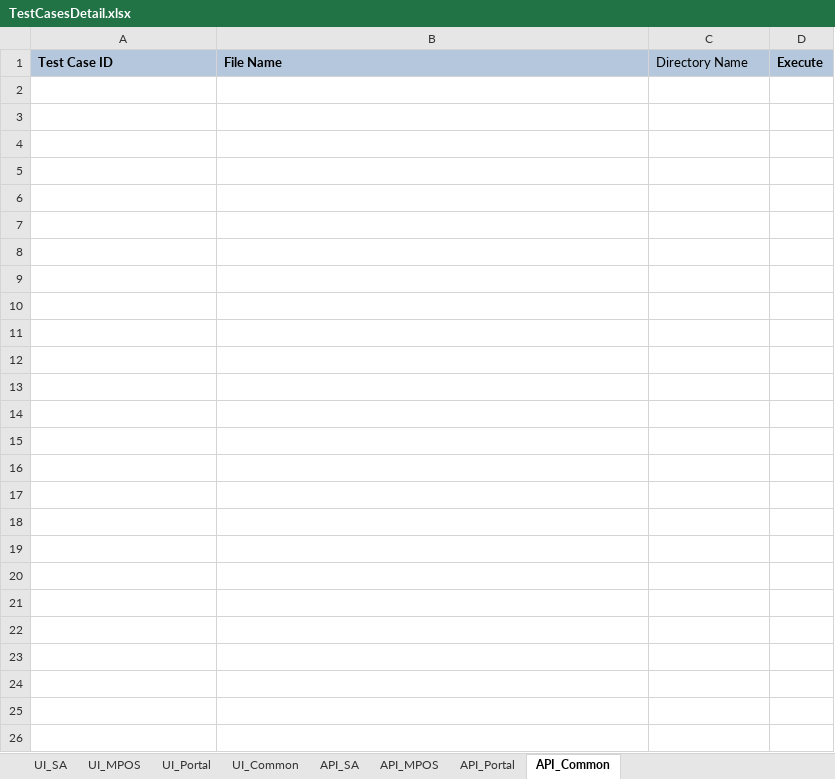
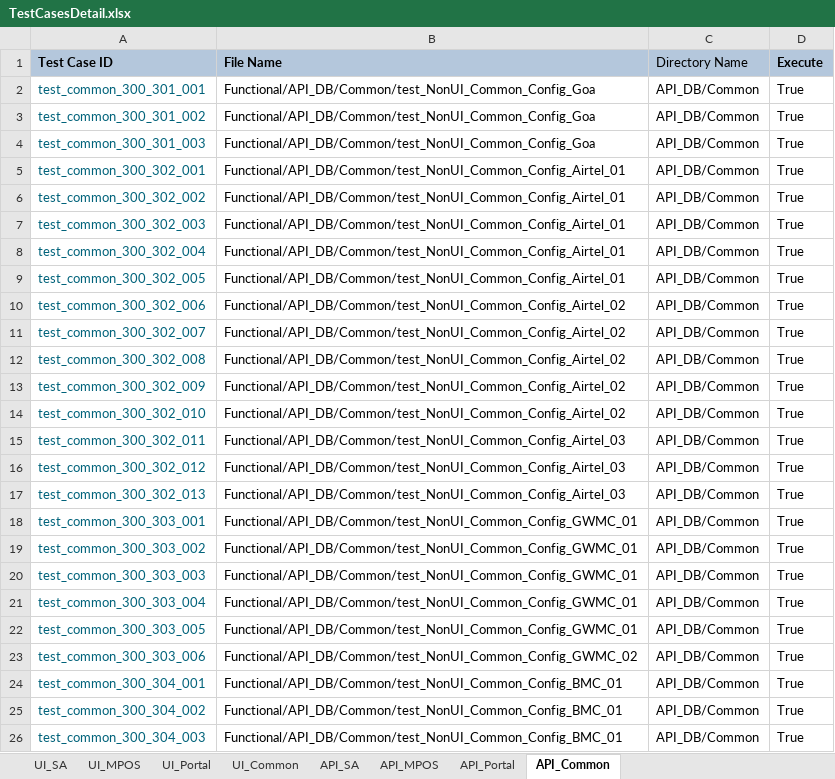
Before and after one commit to tularamsa1/ezeauto-rearch-automation-claude, an Excel workbook: DataProvider/TestCasesDetail.xlsx, sheet API_Common, drawn as a sheet; values as stored, in another font and other column widths than the file's, no borders; the diff names each change by its address in the sheet, - before the commit and + after, or states it on an @@ line.

```diff
--- a/DataProvider/TestCasesDetail.xlsx (sheet API_Common)
+++ b/DataProvider/TestCasesDetail.xlsx (sheet API_Common)
+row 2: test_common_300_301_001 | Functional/API_DB/Common/test_NonUI_Common_Config_Goa | API_DB/Common | True
+row 3: test_common_300_301_002 | Functional/API_DB/Common/test_NonUI_Common_Config_Goa | API_DB/Common | True
+row 4: test_common_300_301_003 | Functional/API_DB/Common/test_NonUI_Common_Config_Goa | API_DB/Common | True
+row 5: test_common_300_302_001 | Functional/API_DB/Common/test_NonUI_Common_Config_Airtel_01 | API_DB/Common | True
+row 6: test_common_300_302_002 | Functional/API_DB/Common/test_NonUI_Common_Config_Airtel_01 | API_DB/Common | True
+row 7: test_common_300_302_003 | Functional/API_DB/Common/test_NonUI_Common_Config_Airtel_01 | API_DB/Common | True
+row 8: test_common_300_302_004 | Functional/API_DB/Common/test_NonUI_Common_Config_Airtel_01 | API_DB/Common | True
+row 9: test_common_300_302_005 | Functional/API_DB/Common/test_NonUI_Common_Config_Airtel_01 | API_DB/Common | True
+row 10: test_common_300_302_006 | Functional/API_DB/Common/test_NonUI_Common_Config_Airtel_02 | API_DB/Common | True
+row 11: test_common_300_302_007 | Functional/API_DB/Common/test_NonUI_Common_Config_Airtel_02 | API_DB/Common | True
+row 12: test_common_300_302_008 | Functional/API_DB/Common/test_NonUI_Common_Config_Airtel_02 | API_DB/Common | True
+row 13: test_common_300_302_009 | Functional/API_DB/Common/test_NonUI_Common_Config_Airtel_02 | API_DB/Common | True
+row 14: test_common_300_302_010 | Functional/API_DB/Common/test_NonUI_Common_Config_Airtel_02 | API_DB/Common | True
+row 15: test_common_300_302_011 | Functional/API_DB/Common/test_NonUI_Common_Config_Airtel_03 | API_DB/Common | True
+row 16: test_common_300_302_012 | Functional/API_DB/Common/test_NonUI_Common_Config_Airtel_03 | API_DB/Common | True
+row 17: test_common_300_302_013 | Functional/API_DB/Common/test_NonUI_Common_Config_Airtel_03 | API_DB/Common | True
+row 18: test_common_300_303_001 | Functional/API_DB/Common/test_NonUI_Common_Config_GWMC_01 | API_DB/Common | True
+row 19: test_common_300_303_002 | Functional/API_DB/Common/test_NonUI_Common_Config_GWMC_01 | API_DB/Common | True
+row 20: test_common_300_303_003 | Functional/API_DB/Common/test_NonUI_Common_Config_GWMC_01 | API_DB/Common | True
+row 21: test_common_300_303_004 | Functional/API_DB/Common/test_NonUI_Common_Config_GWMC_01 | API_DB/Common | True
+row 22: test_common_300_303_005 | Functional/API_DB/Common/test_NonUI_Common_Config_GWMC_01 | API_DB/Common | True
+row 23: test_common_300_303_006 | Functional/API_DB/Common/test_NonUI_Common_Config_GWMC_02 | API_DB/Common | True
+row 24: test_common_300_304_001 | Functional/API_DB/Common/test_NonUI_Common_Config_BMC_01 | API_DB/Common | True
+row 25: test_common_300_304_002 | Functional/API_DB/Common/test_NonUI_Common_Config_BMC_01 | API_DB/Common | True
+row 26: test_common_300_304_003 | Functional/API_DB/Common/test_NonUI_Common_Config_BMC_01 | API_DB/Common | True
```
Also changed, not shown: sheet UI_Common, sheet UI_SA, 16 other files.
